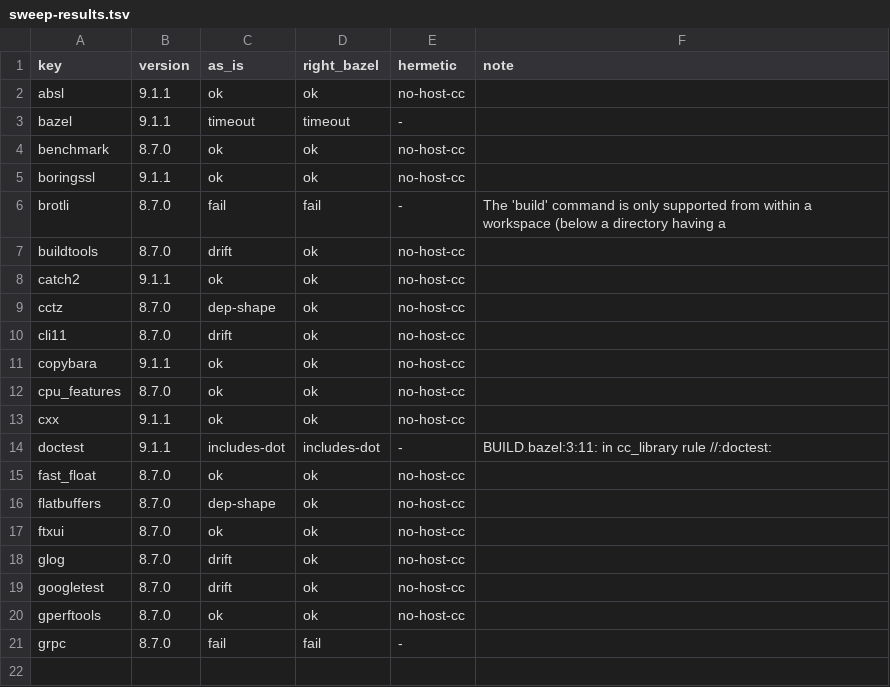
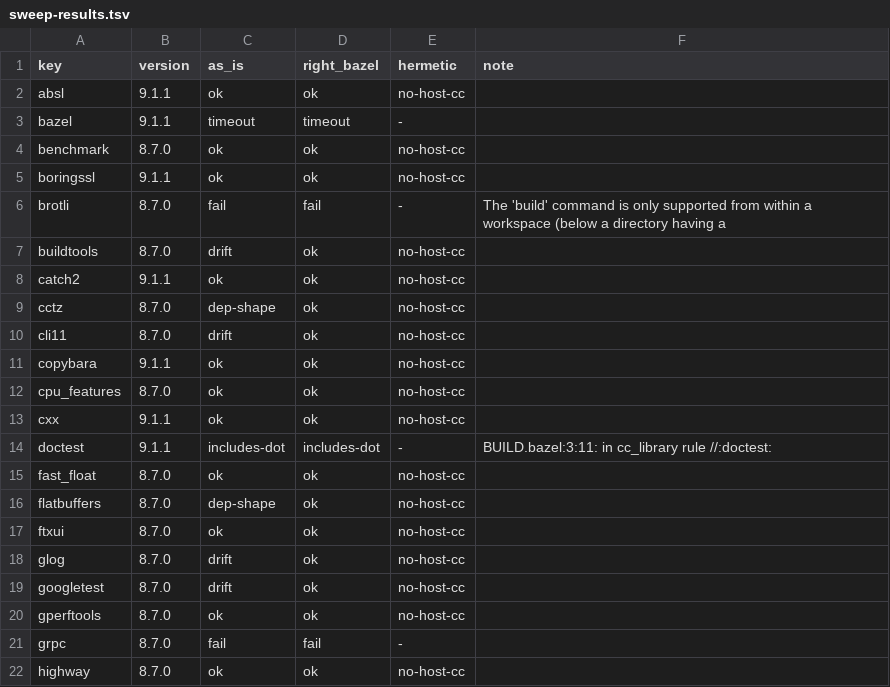
Before and after one commit to dan-stowell/bazel-museum, a TSV file: wild/sweep-results.tsv, drawn as a sheet; the diff names each change by its address in the sheet, - before the commit and + after, or states it on an @@ line.

Commit message:
wild sweep: highway (as-is=ok, right-bazel=ok, hermetic=no-host-cc)

```diff
--- a/wild/sweep-results.tsv
+++ b/wild/sweep-results.tsv
+row 22: highway | 8.7.0 | ok | ok | no-host-cc
```
Also changed, not shown: 1 other file.
